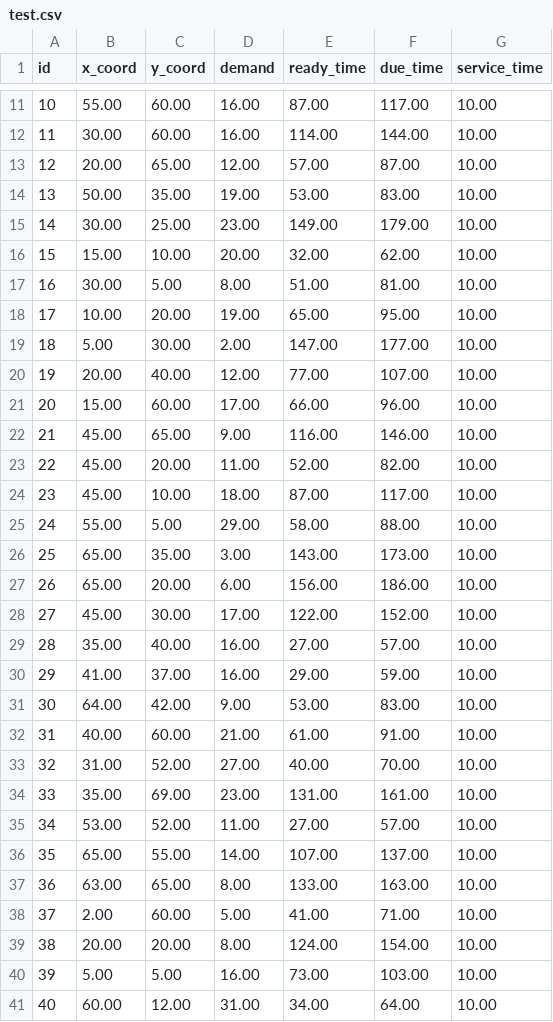
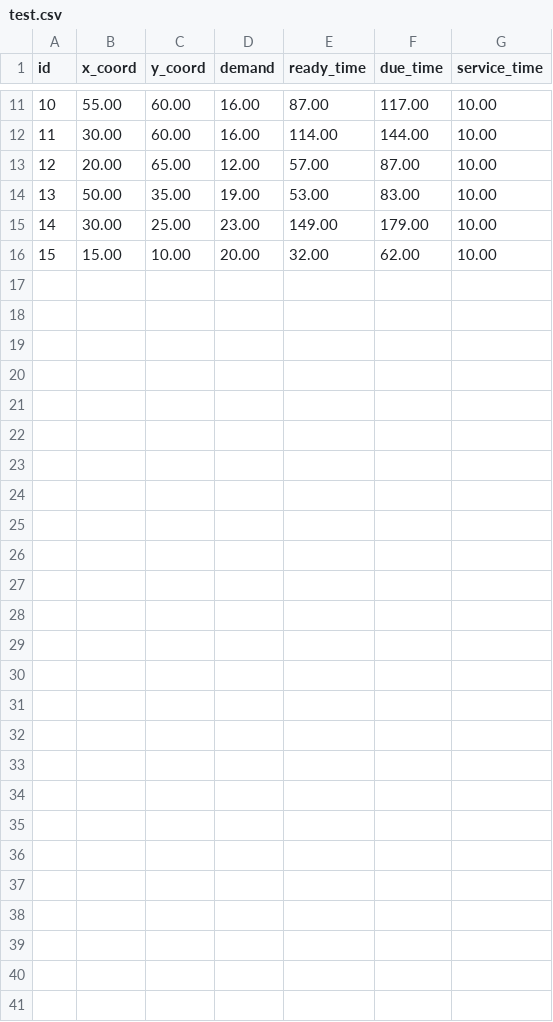
Before and after one commit to tommybernaciak/tabu_search, a CSV file: data/test.csv, drawn as a sheet; only a part is shown, gaps mark what is left out; the diff names each change by its address in the sheet, - before the commit and + after, or states it on an @@ line.

```diff
--- a/data/test.csv
+++ b/data/test.csv
-row 17: 16 | 30.00 | 5.00 | 8.00 | 51.00 | 81.00 | 10.00
-row 18: 17 | 10.00 | 20.00 | 19.00 | 65.00 | 95.00 | 10.00
-row 19: 18 | 5.00 | 30.00 | 2.00 | 147.00 | 177.00 | 10.00
-row 20: 19 | 20.00 | 40.00 | 12.00 | 77.00 | 107.00 | 10.00
-row 21: 20 | 15.00 | 60.00 | 17.00 | 66.00 | 96.00 | 10.00
-row 22: 21 | 45.00 | 65.00 | 9.00 | 116.00 | 146.00 | 10.00
-row 23: 22 | 45.00 | 20.00 | 11.00 | 52.00 | 82.00 | 10.00
-row 24: 23 | 45.00 | 10.00 | 18.00 | 87.00 | 117.00 | 10.00
-row 25: 24 | 55.00 | 5.00 | 29.00 | 58.00 | 88.00 | 10.00
-row 26: 25 | 65.00 | 35.00 | 3.00 | 143.00 | 173.00 | 10.00
-row 27: 26 | 65.00 | 20.00 | 6.00 | 156.00 | 186.00 | 10.00
-row 28: 27 | 45.00 | 30.00 | 17.00 | 122.00 | 152.00 | 10.00
-row 29: 28 | 35.00 | 40.00 | 16.00 | 27.00 | 57.00 | 10.00
-row 30: 29 | 41.00 | 37.00 | 16.00 | 29.00 | 59.00 | 10.00
-row 31: 30 | 64.00 | 42.00 | 9.00 | 53.00 | 83.00 | 10.00
-row 32: 31 | 40.00 | 60.00 | 21.00 | 61.00 | 91.00 | 10.00
-row 33: 32 | 31.00 | 52.00 | 27.00 | 40.00 | 70.00 | 10.00
-row 34: 33 | 35.00 | 69.00 | 23.00 | 131.00 | 161.00 | 10.00
-row 35: 34 | 53.00 | 52.00 | 11.00 | 27.00 | 57.00 | 10.00
-row 36: 35 | 65.00 | 55.00 | 14.00 | 107.00 | 137.00 | 10.00
-row 37: 36 | 63.00 | 65.00 | 8.00 | 133.00 | 163.00 | 10.00
-row 38: 37 | 2.00 | 60.00 | 5.00 | 41.00 | 71.00 | 10.00
-row 39: 38 | 20.00 | 20.00 | 8.00 | 124.00 | 154.00 | 10.00
-row 40: 39 | 5.00 | 5.00 | 16.00 | 73.00 | 103.00 | 10.00
-row 41: 40 | 60.00 | 12.00 | 31.00 | 34.00 | 64.00 | 10.00
```
Also changed, not shown: 6 other files.
